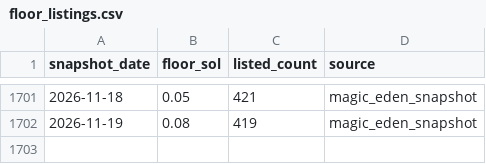
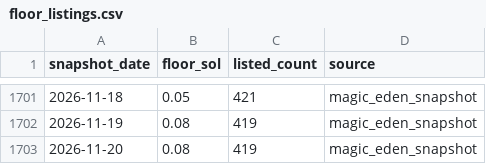
Before and after one commit to cjohnsongh/guild-saga-analytics, a CSV file: data/history/floor_listings.csv, drawn as a sheet; only a part is shown, gaps mark what is left out.

```diff
--- a/data/history/floor_listings.csv
+++ b/data/history/floor_listings.csv
@@ -1702 +1702,2 @@ snapshot_date,floor_sol,listed_count,source
 2026-11-19,0.08,419,magic_eden_snapshot
+2026-11-20,0.08,419,magic_eden_snapshot
```
Also changed, not shown: 2 other files.
